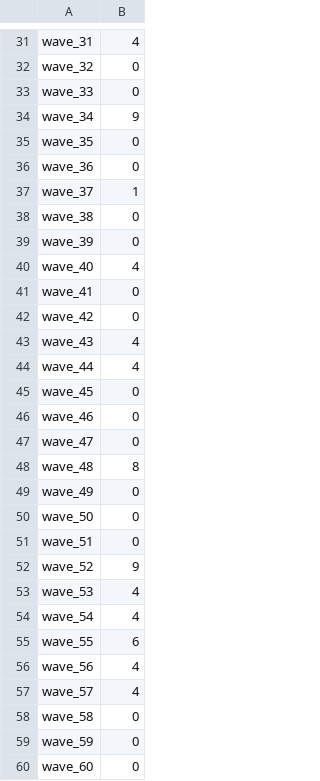
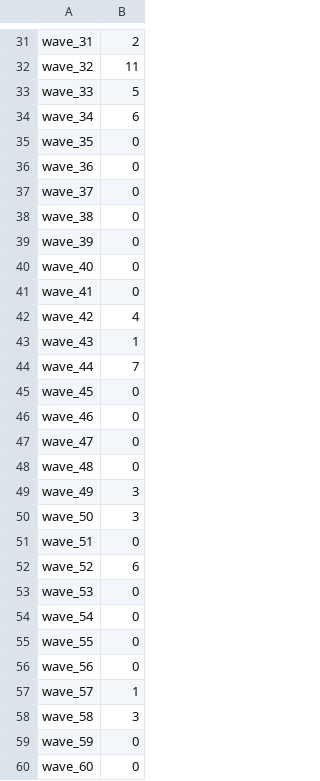
Before and after one commit to christopher-gong/optometry, a CSV file: fa19/New folder/tab1clusterings.csv, drawn as a sheet; only a part is shown, gaps mark what is left out; the diff covers the shown part only; the diff names each change by its address in the sheet, - before the commit and + after, or states it on an @@ line.

```diff
--- a/fa19/New folder/tab1clusterings.csv
+++ b/fa19/New folder/tab1clusterings.csv
-B31: 4
+B31: 2
-B32: 0
+B32: 11
-B33: 0
+B33: 5
-B34: 9
+B34: 6
-B37: 1
+B37: 0
-B40: 4
+B40: 0
-B42: 0
+B42: 4
-B43: 4
+B43: 1
-B44: 4
+B44: 7
-B48: 8
+B48: 0
-B49:B50: 0
+B49:B50: 3
-B52: 9
+B52: 6
-B53:B54: 4
+B53:B54: 0
-B55: 6
+B55: 0
-B56: 4
+B56: 0
-B57: 4
+B57: 1
-B58: 0
+B58: 3
```
Also changed, not shown: 127 edited cells elsewhere in this file, 36 other files.
